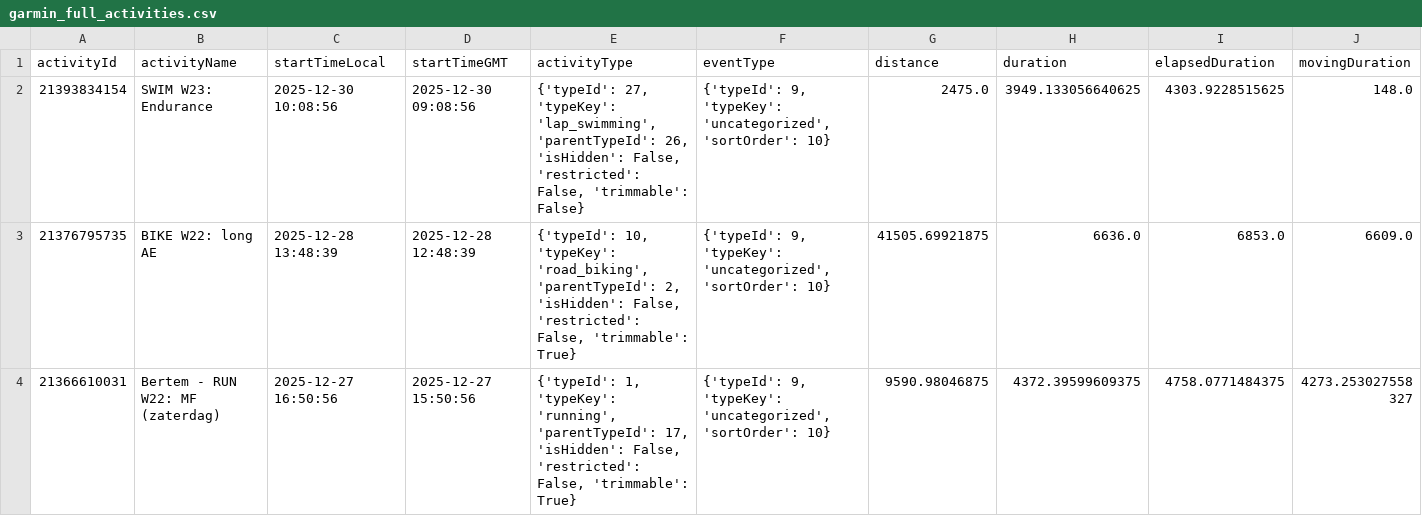
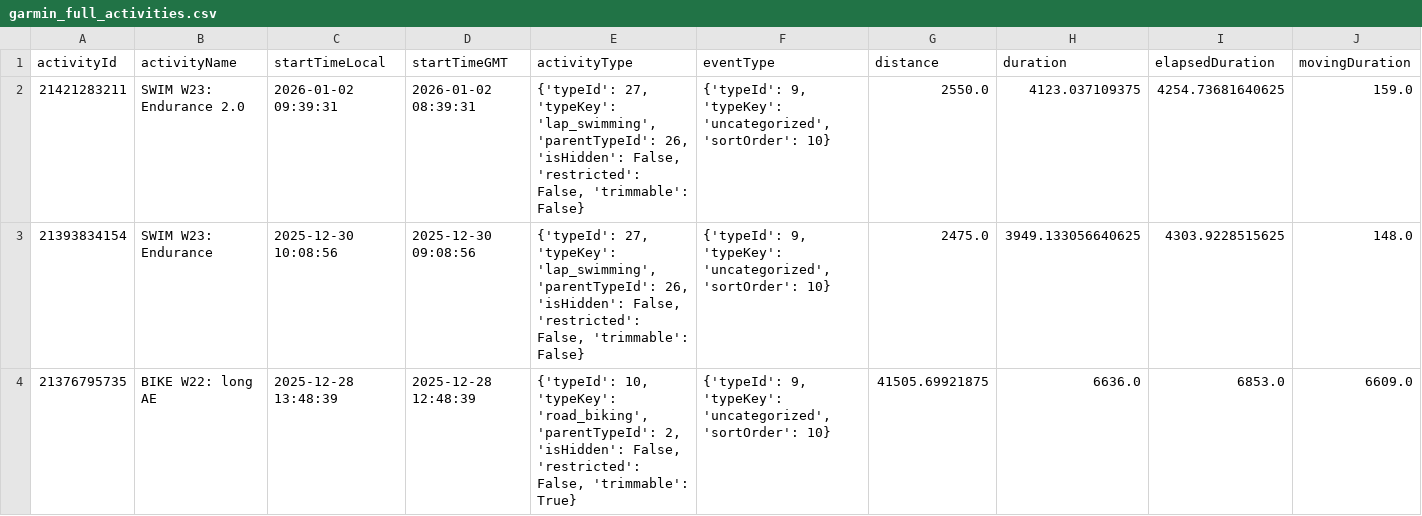
Before and after one commit to Goofy2001/TriathlonDashboard, a CSV file: garmin_full_activities.csv, drawn as a sheet; only a part is shown; the shorter side is filled out with more unchanged rows; rows hold the shown columns only; the diff names each change by its address in the sheet, - before the commit and + after, or states it on an @@ line.

```diff
--- a/garmin_full_activities.csv
+++ b/garmin_full_activities.csv
+row 2: 21421283211 | SWIM W23: Endurance 2.0 | 2026-01-02 09:39:31 | 2026-01-02 08:39:31 | {'typeId': 27, 'typeKey': 'lap_swimming', 'parentTypeId': 26, 'isHidden': False, 'restricted': False, 'trimmable': False} | {'typeId': 9, 'typeKey': 'uncategorized', 'sortOrder': 10} | 2550.0 | 4123.037109375 | 4254.73681640625 | 159.0
```
Also changed, not shown: garmin_activities.csv, garmin_metrics_log.csv, 1 other file.
